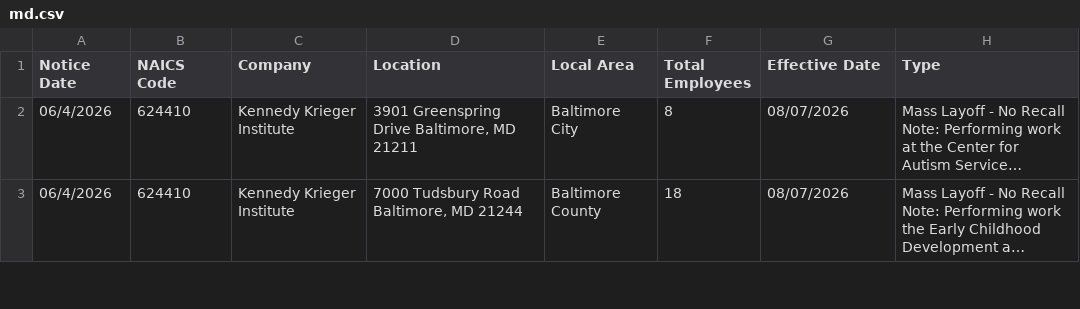
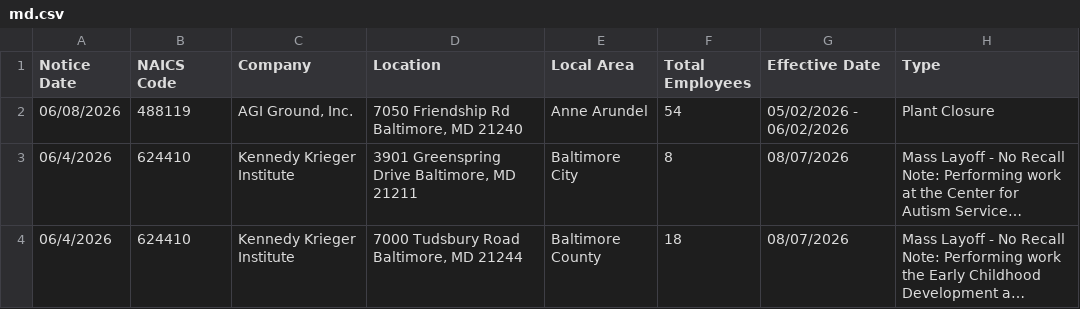
Before and after one commit to FTS-IE/github-actions-tut, a CSV file: data/md.csv, drawn as a sheet; only a part is shown; long unchanged cells end in …; the diff names each change by its address in the sheet, - before the commit and + after, or states it on an @@ line.

```diff
--- a/data/md.csv
+++ b/data/md.csv
+row 2: 06/08/2026 | 488119 | AGI Ground, Inc. | 7050 Friendship Rd Baltimore, MD 21240 | Anne Arundel | 54 | 05/02/2026 - 06/02/2026 | Plant Closure
```
Also changed, not shown: data/de.csv, data/ia.csv, 7 other files.
